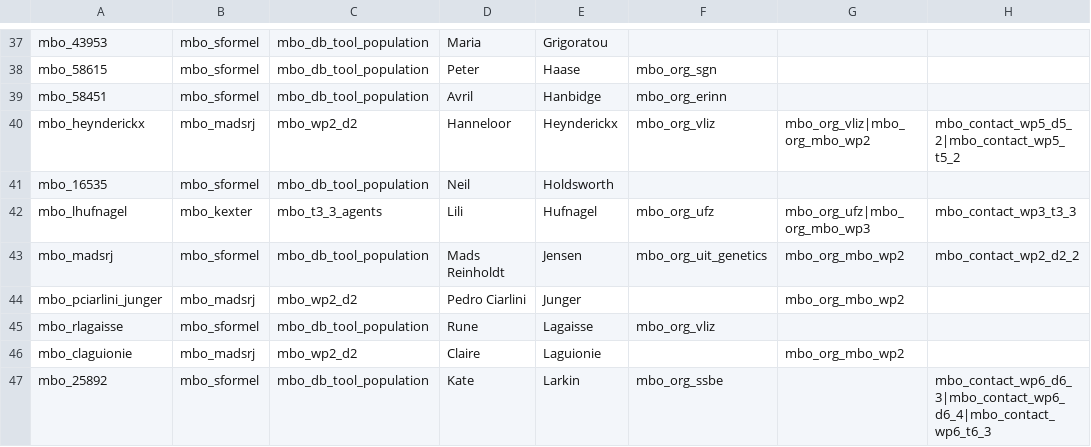
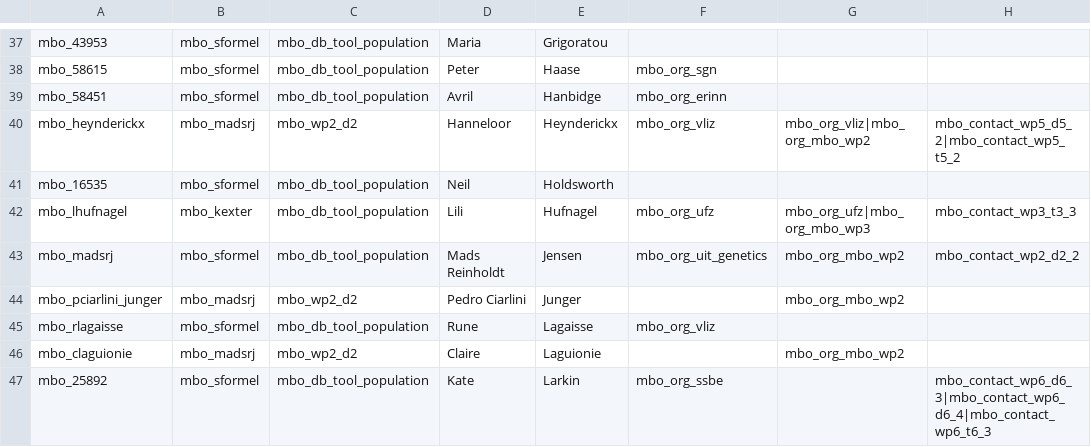
Before and after one commit to marco-bolo/csv-to-json-ld, a CSV file: data/Person.csv, drawn as a sheet; only a part is shown, gaps mark what is left out; the diff names each change by its address in the sheet, - before the commit and + after, or states it on an @@ line.

```diff
--- a/data/Person.csv
+++ b/data/Person.csv
-C42: mbo_t3_3_agents
+C42: mbo_db_tool_population
```
Also changed, not shown: data/Action.csv.
